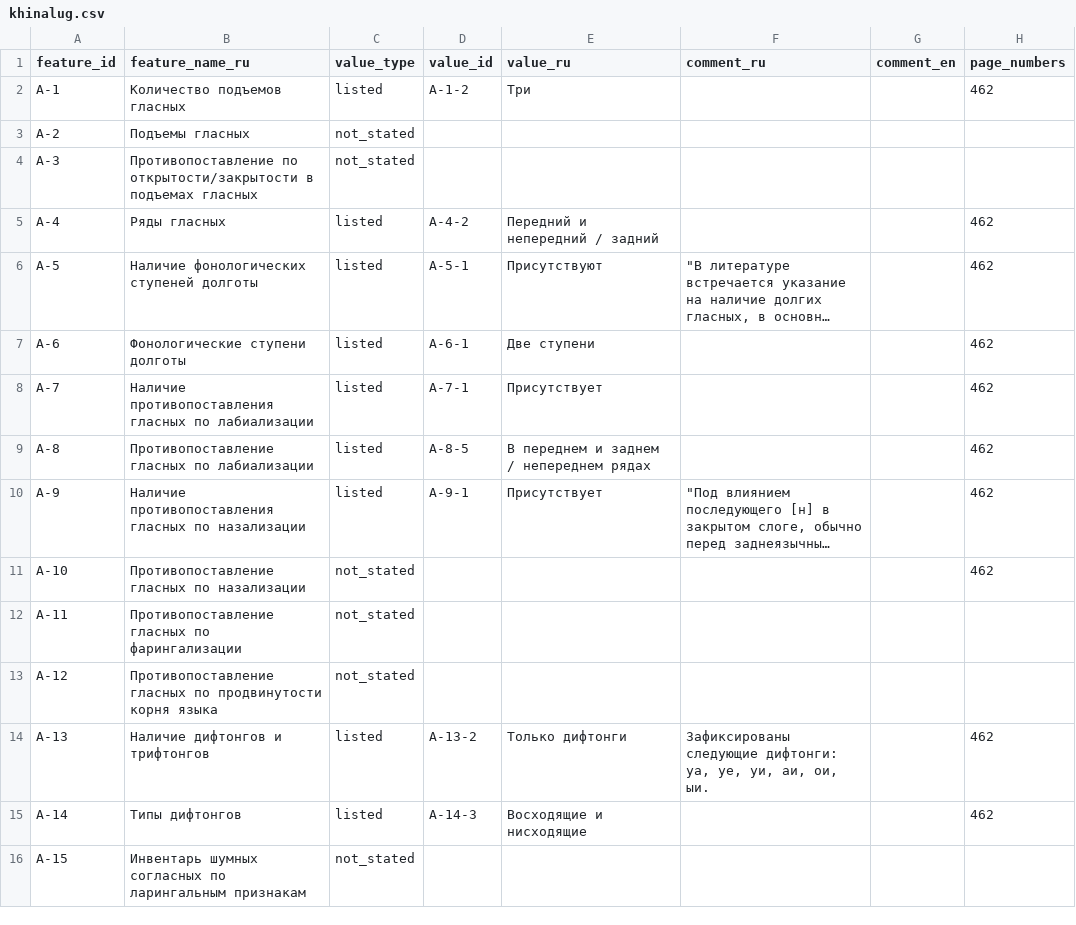
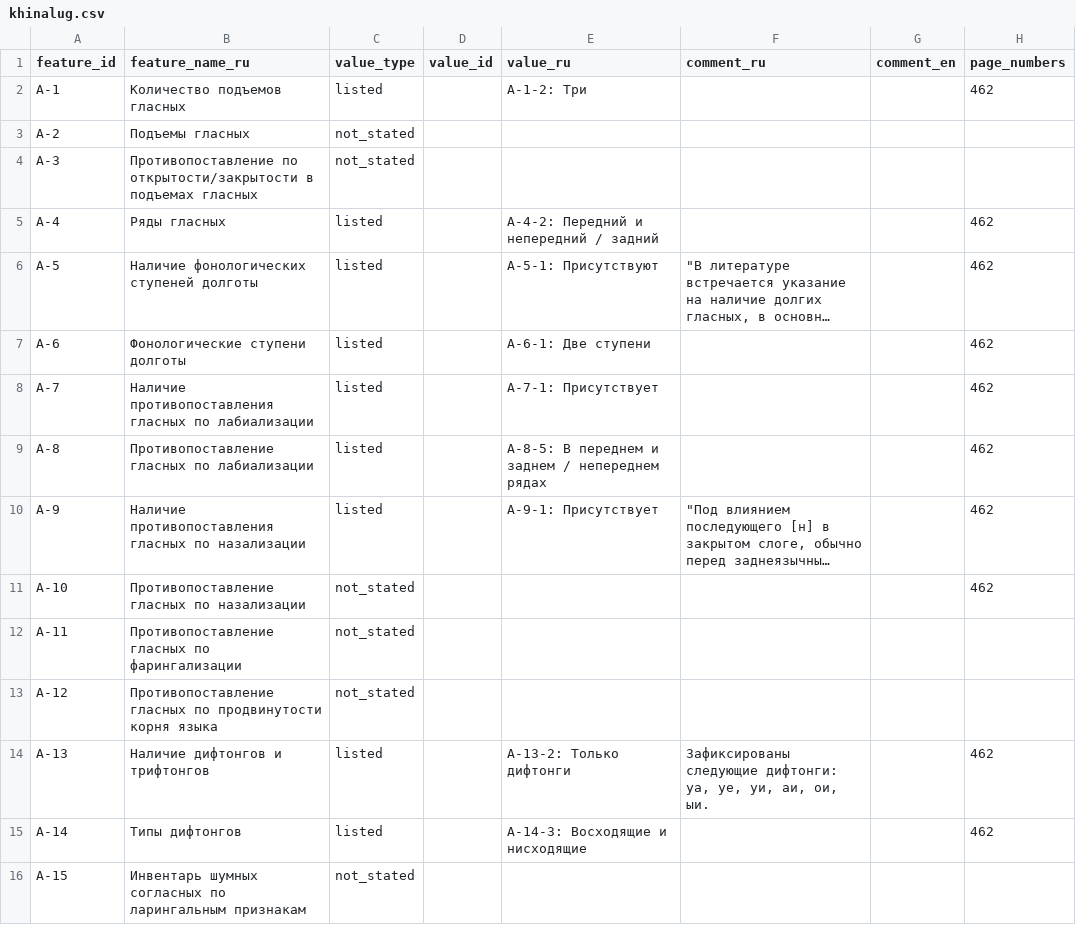
Before and after one commit to Jazyki-Mira/langworld_db_data, a CSV file: data/feature_profiles/khinalug.csv, drawn as a sheet; only a part is shown; long unchanged cells end in …; the diff covers the shown part only; the diff names each change by its address in the sheet, - before the commit and + after, or states it on an @@ line.

Commit message:
khinalug fixed

```diff
--- a/data/feature_profiles/khinalug.csv
+++ b/data/feature_profiles/khinalug.csv
-D2 (value_id): A-1-2
+D2 (value_id): (empty)
-E2 (value_ru): Три
+E2 (value_ru): A-1-2: Три
-D5 (value_id): A-4-2
+D5 (value_id): (empty)
-E5 (value_ru): Передний и непередний / задний
+E5 (value_ru): A-4-2: Передний и непередний / задний
-D6 (value_id): A-5-1
+D6 (value_id): (empty)
-E6 (value_ru): Присутствуют
+E6 (value_ru): A-5-1: Присутствуют
-D7 (value_id): A-6-1
+D7 (value_id): (empty)
-E7 (value_ru): Две ступени
+E7 (value_ru): A-6-1: Две ступени
-D8 (value_id): A-7-1
+D8 (value_id): (empty)
-E8 (value_ru): Присутствует
+E8 (value_ru): A-7-1: Присутствует
-D9 (value_id): A-8-5
+D9 (value_id): (empty)
-E9 (value_ru): В переднем и заднем / непереднем рядах
+E9 (value_ru): A-8-5: В переднем и заднем / непереднем рядах
-D10 (value_id): A-9-1
+D10 (value_id): (empty)
-E10 (value_ru): Присутствует
+E10 (value_ru): A-9-1: Присутствует
-D14 (value_id): A-13-2
+D14 (value_id): (empty)
-E14 (value_ru): Только дифтонги
+E14 (value_ru): A-13-2: Только дифтонги
-D15 (value_id): A-14-3
+D15 (value_id): (empty)
-E15 (value_ru): Восходящие и нисходящие
+E15 (value_ru): A-14-3: Восходящие и нисходящие
```
Also changed, not shown: 70 edited cells elsewhere in this file.
